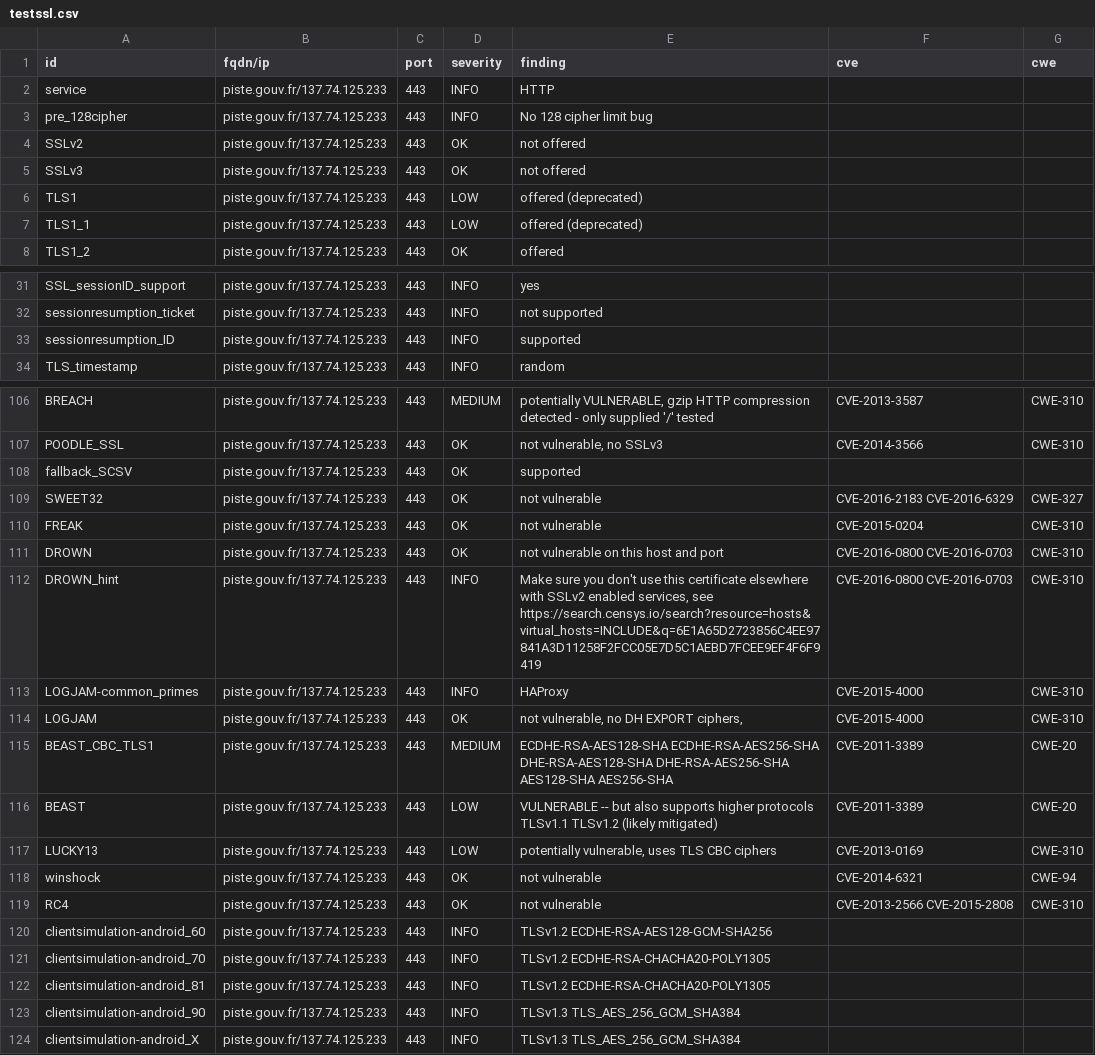
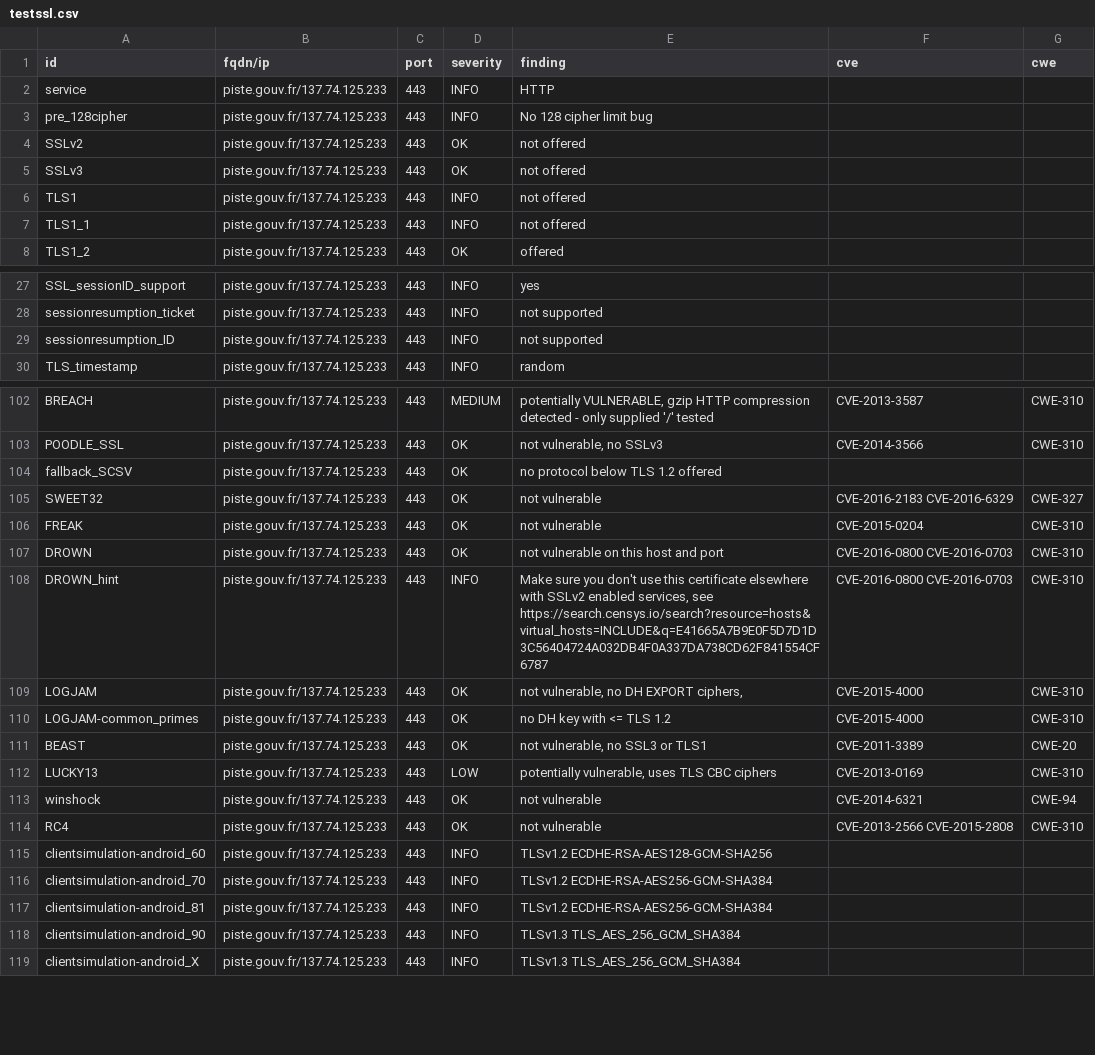
Before and after one commit to GKO-org/dashlordPrd8, a CSV file: results/aHR0cHM6Ly9waXN0ZS5nb3V2LmZy/testssl.csv, drawn as a sheet; only a part is shown, gaps mark what is left out; the diff covers the shown part only.

Commit message:
update: https://piste.gouv.fr

```diff
--- a/results/aHR0cHM6Ly9waXN0ZS5nb3V2LmZy/testssl.csv
+++ b/results/aHR0cHM6Ly9waXN0ZS5nb3V2LmZy/testssl.csv
@@ -5,4 +5,4 @@
 "SSLv3","piste.gouv.fr/137.74.125.233","443","OK","not offered","",""
-"TLS1","piste.gouv.fr/137.74.125.233","443","LOW","offered (deprecated)","",""
-"TLS1_1","piste.gouv.fr/137.74.125.233","443","LOW","offered (deprecated)","",""
+"TLS1","piste.gouv.fr/137.74.125.233","443","INFO","not offered","",""
+"TLS1_1","piste.gouv.fr/137.74.125.233","443","INFO","not offered","",""
 "TLS1_2","piste.gouv.fr/137.74.125.233","443","OK","offered","",""
@@ -32,3 +28,3 @@
 "sessionresumption_ticket","piste.gouv.fr/137.74.125.233","443","INFO","not supported","",""
-"sessionresumption_ID","piste.gouv.fr/137.74.125.233","443","INFO","supported","",""
+"sessionresumption_ID","piste.gouv.fr/137.74.125.233","443","INFO","not supported","",""
 "TLS_timestamp","piste.gouv.fr/137.74.125.233","443","INFO","random","",""
@@ -107,3 +103,3 @@
 "POODLE_SSL","piste.gouv.fr/137.74.125.233","443","OK","not vulnerable, no SSLv3","CVE-2014-3566","CWE-310"
-"fallback_SCSV","piste.gouv.fr/137.74.125.233","443","OK","supported","",""
+"fallback_SCSV","piste.gouv.fr/137.74.125.233","443","OK","no protocol below TLS 1.2 offered","",""
 "SWEET32","piste.gouv.fr/137.74.125.233","443","OK","not vulnerable","CVE-2016-2183 CVE-2016-6329","CWE-327"
@@ -111,7 +107,6 @@
 "DROWN","piste.gouv.fr/137.74.125.233","443","OK","not vulnerable on this host and port","CVE-2016-0800 CVE-2016-0703","CWE-310"
-"DROWN_hint","piste.gouv.fr/137.74.125.233","443","INFO","Make sure you don't use this certificate elsewhere with SSLv2 enabled services, see https://search.censys.io/search?resource=hosts&virtual_hosts=INCLUDE&q=6E1A65D2723856C4EE97841A3D11258F2FCC05E7D5C1AEBD7FCEE9EF4F6F9419","CVE-2016-0800 CVE-2016-0703","CWE-310"
-"LOGJAM-common_primes","piste.gouv.fr/137.74.125.233","443","INFO","HAProxy","CVE-2015-4000","CWE-310"
+"DROWN_hint","piste.gouv.fr/137.74.125.233","443","INFO","Make sure you don't use this certificate elsewhere with SSLv2 enabled services, see https://search.censys.io/search?resource=hosts&virtual_hosts=INCLUDE&q=E41665A7B9E0F5D7D1D3C56404724A032DB4F0A337DA738CD62F841554CF6787","CVE-2016-0800 CVE-2016-0703","CWE-310"
 "LOGJAM","piste.gouv.fr/137.74.125.233","443","OK","not vulnerable, no DH EXPORT ciphers,","CVE-2015-4000","CWE-310"
-"BEAST_CBC_TLS1","piste.gouv.fr/137.74.125.233","443","MEDIUM","ECDHE-RSA-AES128-SHA ECDHE-RSA-AES256-SHA DHE-RSA-AES128-SHA DHE-RSA-AES256-SHA AES128-SHA AES256-SHA","CVE-2011-3389","CWE-20"
-"BEAST","piste.gouv.fr/137.74.125.233","443","LOW","VULNERABLE -- but also supports higher protocols  TLSv1.1 TLSv1.2 (likely mitigated)","CVE-2011-3389","CWE-20"
+"LOGJAM-common_primes","piste.gouv.fr/137.74.125.233","443","OK","no DH key with <= TLS 1.2","CVE-2015-4000","CWE-310"
+"BEAST","piste.gouv.fr/137.74.125.233","443","OK","not vulnerable, no SSL3 or TLS1","CVE-2011-3389","CWE-20"
 "LUCKY13","piste.gouv.fr/137.74.125.233","443","LOW","potentially vulnerable, uses TLS CBC ciphers","CVE-2013-0169","CWE-310"
@@ -120,4 +115,4 @@
 "clientsimulation-android_60","piste.gouv.fr/137.74.125.233","443","INFO","TLSv1.2 ECDHE-RSA-AES128-GCM-SHA256","",""
-"clientsimulation-android_70","piste.gouv.fr/137.74.125.233","443","INFO","TLSv1.2 ECDHE-RSA-CHACHA20-POLY1305","",""
-"clientsimulation-android_81","piste.gouv.fr/137.74.125.233","443","INFO","TLSv1.2 ECDHE-RSA-CHACHA20-POLY1305","",""
+"clientsimulation-android_70","piste.gouv.fr/137.74.125.233","443","INFO","TLSv1.2 ECDHE-RSA-AES256-GCM-SHA384","",""
+"clientsimulation-android_81","piste.gouv.fr/137.74.125.233","443","INFO","TLSv1.2 ECDHE-RSA-AES256-GCM-SHA384","",""
 "clientsimulation-android_90","piste.gouv.fr/137.74.125.233","443","INFO","TLSv1.3 TLS_AES_256_GCM_SHA384","",""
```
Also changed, not shown: 6 removed rows and 42 edited cells elsewhere in this file, 10 other files.
